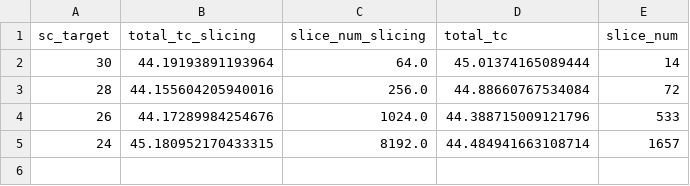
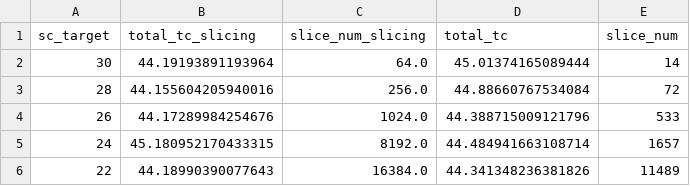
Before and after one commit to YijiawWang/Hacked-BBTN-beyond-MIS, a CSV file: hacked_funcs/benchmarks/results/spin_glass_ground_counting/rrg_n300_d3_randzf1_dfs.csv, drawn as a sheet; the diff names each change by its address in the sheet, - before the commit and + after, or states it on an @@ line.

```diff
--- a/hacked_funcs/benchmarks/results/spin_glass_ground_counting/rrg_n300_d3_randzf1_dfs.csv
+++ b/hacked_funcs/benchmarks/results/spin_glass_ground_counting/rrg_n300_d3_randzf1_dfs.csv
+row 6: 22 | 44.18990390077643 | 16384.0 | 44.341348236381826 | 11489
```
Also changed, not shown: hacked_funcs/benchmarks/results/mis_ground_counting/rrg_n300_d3_ones_dfs_lp.csv, hacked_funcs/benchmarks/results/spin_glass_ground_counting/rrg_n200_d3_randzf1_dfs.csv, 19 other files.
